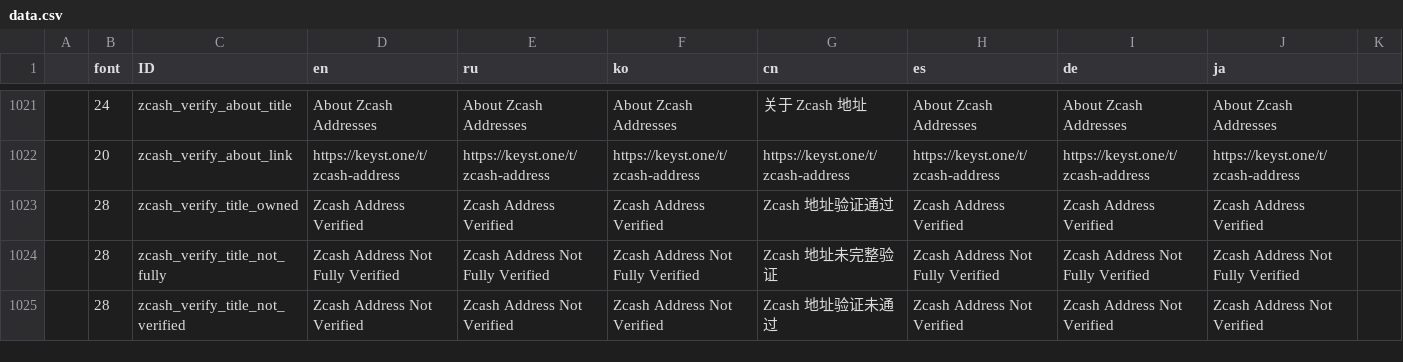
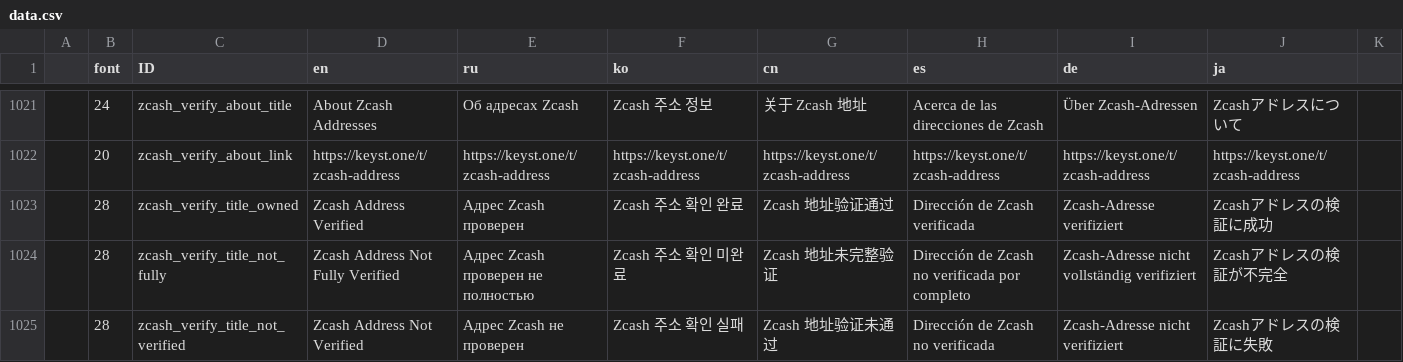
Before and after one commit to bianminyan/keystone3-firmware-test, a CSV file: src/ui/lv_i18n/data.csv, drawn as a sheet; only a part is shown, gaps mark what is left out; the diff covers the shown part only; the diff names each change by its address in the sheet, - before the commit and + after, or states it on an @@ line.

Commit message:
fix: zcash verify result pages

```diff
--- a/src/ui/lv_i18n/data.csv
+++ b/src/ui/lv_i18n/data.csv
-E1021 (ru): About Zcash Addresses
+E1021 (ru): Об адресах Zcash
-F1021 (ko): About Zcash Addresses
+F1021 (ko): Zcash 주소 정보
-H1021 (es): About Zcash Addresses
+H1021 (es): Acerca de las direcciones de Zcash
-I1021 (de): About Zcash Addresses
+I1021 (de): Über Zcash-Adressen
-J1021 (ja): About Zcash Addresses
+J1021 (ja): Zcashアドレスについて
-E1023 (ru): Zcash Address Verified
+E1023 (ru): Адрес Zcash проверен
-F1023 (ko): Zcash Address Verified
+F1023 (ko): Zcash 주소 확인 완료
-H1023 (es): Zcash Address Verified
+H1023 (es): Dirección de Zcash verificada
-I1023 (de): Zcash Address Verified
+I1023 (de): Zcash-Adresse verifiziert
-J1023 (ja): Zcash Address Verified
+J1023 (ja): Zcashアドレスの検証に成功
-E1024 (ru): Zcash Address Not Fully Verified
+E1024 (ru): Адрес Zcash проверен не полностью
-F1024 (ko): Zcash Address Not Fully Verified
+F1024 (ko): Zcash 주소 확인 미완료
-H1024 (es): Zcash Address Not Fully Verified
+H1024 (es): Dirección de Zcash no verificada por completo
-I1024 (de): Zcash Address Not Fully Verified
+I1024 (de): Zcash-Adresse nicht vollständig verifiziert
-J1024 (ja): Zcash Address Not Fully Verified
+J1024 (ja): Zcashアドレスの検証が不完全
-E1025 (ru): Zcash Address Not Verified
+E1025 (ru): Адрес Zcash не проверен
-F1025 (ko): Zcash Address Not Verified
+F1025 (ko): Zcash 주소 확인 실패
-H1025 (es): Zcash Address Not Verified
+H1025 (es): Dirección de Zcash no verificada
-I1025 (de): Zcash Address Not Verified
+I1025 (de): Zcash-Adresse nicht verifiziert
-J1025 (ja): Zcash Address Not Verified
+J1025 (ja): Zcashアドレスの検証に失敗
```
Also changed, not shown: 65 edited cells elsewhere in this file, 8 other files.
